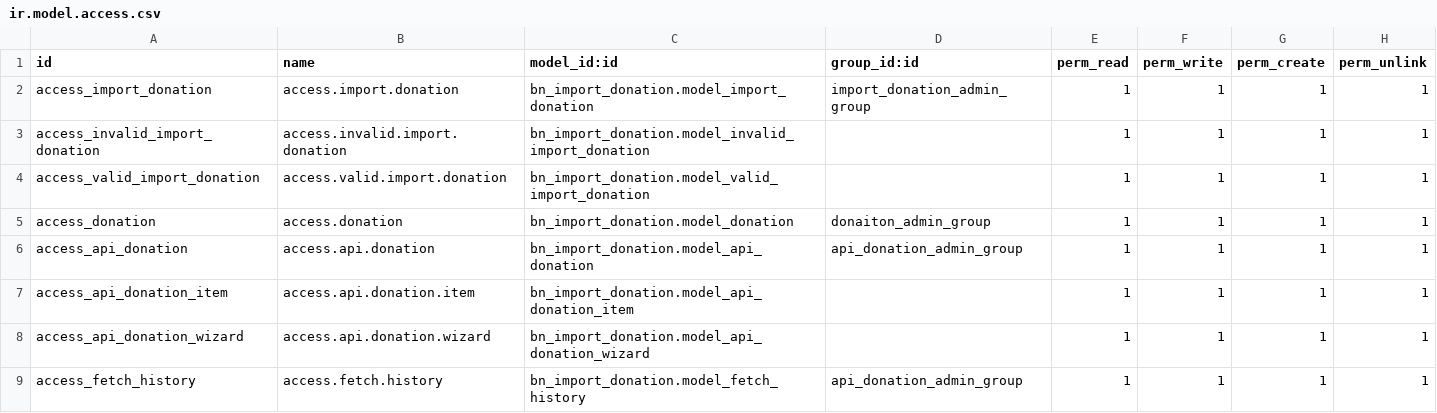
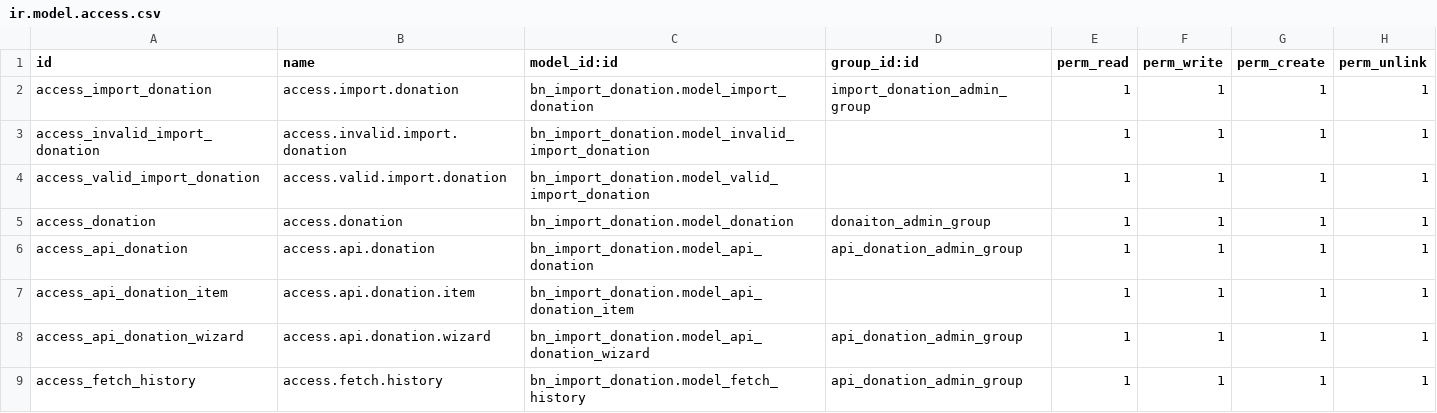
Before and after one commit to Saylani-Welfare-Trust/swit-odoo, a CSV file: custom-addons/bn_import_donation/security/ir.model.access.csv, drawn as a sheet.

Commit message:
[3 Nov 25] [Updating access again]

```diff
--- a/custom-addons/bn_import_donation/security/ir.model.access.csv
+++ b/custom-addons/bn_import_donation/security/ir.model.access.csv
@@ -7,3 +7,3 @@ access_api_donation,access.api.donation,bn_import_donation.model_api_donation,ap
 access_api_donation_item,access.api.donation.item,bn_import_donation.model_api_donation_item,,1,1,1,1
-access_api_donation_wizard,access.api.donation.wizard,bn_import_donation.model_api_donation_wizard,,1,1,1,1
+access_api_donation_wizard,access.api.donation.wizard,bn_import_donation.model_api_donation_wizard,api_donation_admin_group,1,1,1,1
 access_fetch_history,access.fetch.history,bn_import_donation.model_fetch_history,api_donation_admin_group,1,1,1,1
```
Also changed, not shown: 2 other files.
